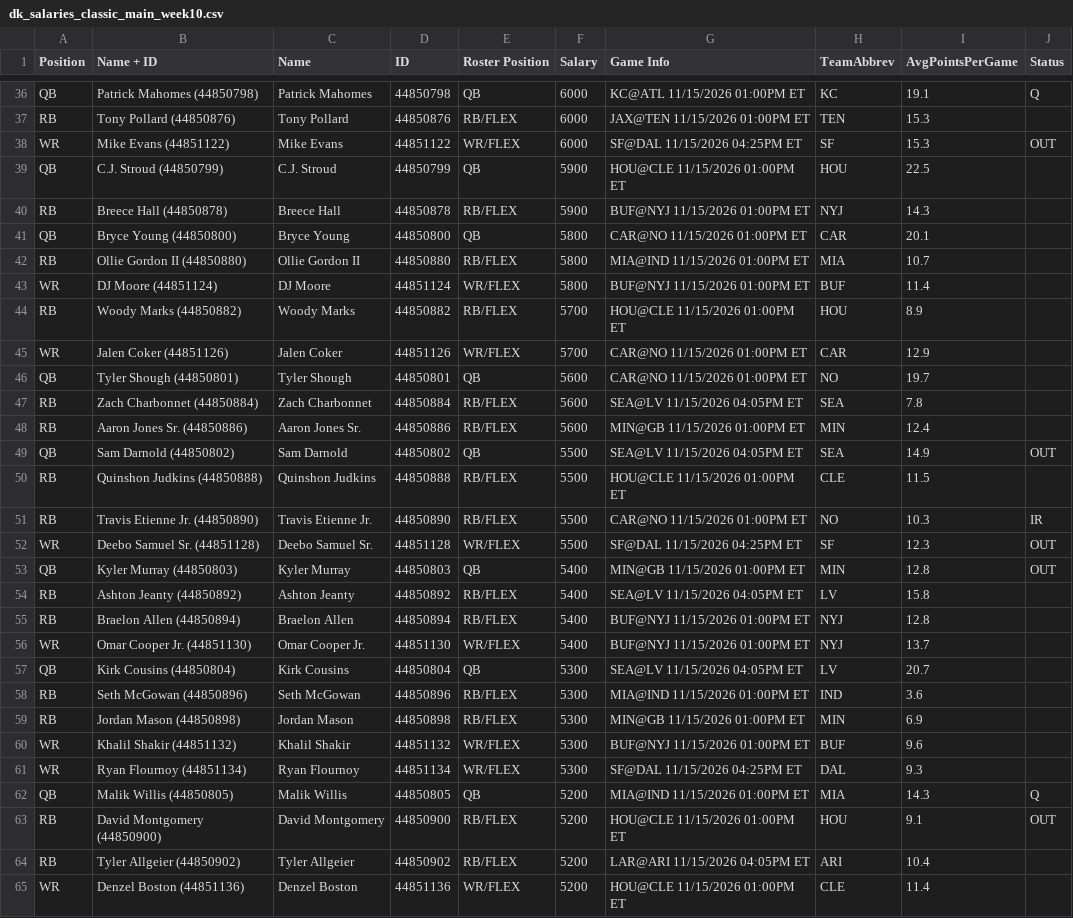
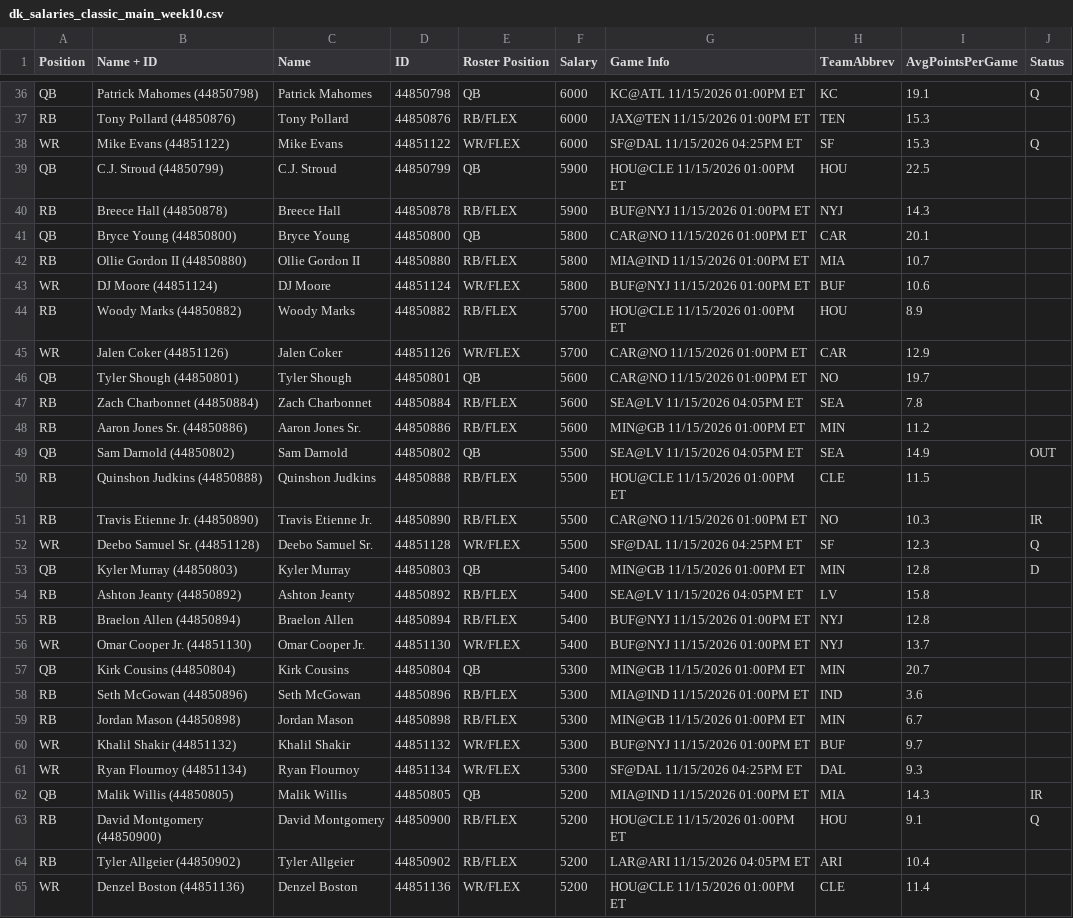
Before and after one commit to kbw612/dfs-app, a CSV file: data/nfl/2026/dk_salaries_classic_main_week10.csv, drawn as a sheet; only a part is shown, gaps mark what is left out; the diff covers the shown part only.

Commit message:
player signals tab fixes and week 9/10 data files

```diff
--- a/data/nfl/2026/dk_salaries_classic_main_week10.csv
+++ b/data/nfl/2026/dk_salaries_classic_main_week10.csv
@@ -37,3 +37,3 @@ QB,Patrick Mahomes (44850798),Patrick Mahomes,44850798,QB,6000,KC@ATL 11/15/2026
 RB,Tony Pollard (44850876),Tony Pollard,44850876,RB/FLEX,6000,JAX@TEN 11/15/2026 01:00PM ET,TEN,15.3,
-WR,Mike Evans (44851122),Mike Evans,44851122,WR/FLEX,6000,SF@DAL 11/15/2026 04:25PM ET,SF,15.3,OUT
+WR,Mike Evans (44851122),Mike Evans,44851122,WR/FLEX,6000,SF@DAL 11/15/2026 04:25PM ET,SF,15.3,Q
 QB,C.J. Stroud (44850799),C.J. Stroud,44850799,QB,5900,HOU@CLE 11/15/2026 01:00PM ET,HOU,22.5,
@@ -42,3 +42,3 @@ QB,Bryce Young (44850800),Bryce Young,44850800,QB,5800,CAR@NO 11/15/2026 01:00PM
 RB,Ollie Gordon II (44850880),Ollie Gordon II,44850880,RB/FLEX,5800,MIA@IND 11/15/2026 01:00PM ET,MIA,10.7,
-WR,DJ Moore (44851124),DJ Moore,44851124,WR/FLEX,5800,BUF@NYJ 11/15/2026 01:00PM ET,BUF,11.4,
+WR,DJ Moore (44851124),DJ Moore,44851124,WR/FLEX,5800,BUF@NYJ 11/15/2026 01:00PM ET,BUF,10.6,
 RB,Woody Marks (44850882),Woody Marks,44850882,RB/FLEX,5700,HOU@CLE 11/15/2026 01:00PM ET,HOU,8.9,
@@ -47,3 +47,3 @@ QB,Tyler Shough (44850801),Tyler Shough,44850801,QB,5600,CAR@NO 11/15/2026 01:00
 RB,Zach Charbonnet (44850884),Zach Charbonnet,44850884,RB/FLEX,5600,SEA@LV 11/15/2026 04:05PM ET,SEA,7.8,
-RB,Aaron Jones Sr. (44850886),Aaron Jones Sr.,44850886,RB/FLEX,5600,MIN@GB 11/15/2026 01:00PM ET,MIN,12.4,
+RB,Aaron Jones Sr. (44850886),Aaron Jones Sr.,44850886,RB/FLEX,5600,MIN@GB 11/15/2026 01:00PM ET,MIN,11.2,
 QB,Sam Darnold (44850802),Sam Darnold,44850802,QB,5500,SEA@LV 11/15/2026 04:05PM ET,SEA,14.9,OUT
@@ -51,4 +51,4 @@ RB,Quinshon Judkins (44850888),Quinshon Judkins,44850888,RB/FLEX,5500,HOU@CLE 11
 RB,Travis Etienne Jr. (44850890),Travis Etienne Jr.,44850890,RB/FLEX,5500,CAR@NO 11/15/2026 01:00PM ET,NO,10.3,IR
-WR,Deebo Samuel Sr. (44851128),Deebo Samuel Sr.,44851128,WR/FLEX,5500,SF@DAL 11/15/2026 04:25PM ET,SF,12.3,OUT
-QB,Kyler Murray (44850803),Kyler Murray,44850803,QB,5400,MIN@GB 11/15/2026 01:00PM ET,MIN,12.8,OUT
+WR,Deebo Samuel Sr. (44851128),Deebo Samuel Sr.,44851128,WR/FLEX,5500,SF@DAL 11/15/2026 04:25PM ET,SF,12.3,Q
+QB,Kyler Murray (44850803),Kyler Murray,44850803,QB,5400,MIN@GB 11/15/2026 01:00PM ET,MIN,12.8,D
 RB,Ashton Jeanty (44850892),Ashton Jeanty,44850892,RB/FLEX,5400,SEA@LV 11/15/2026 04:05PM ET,LV,15.8,
@@ -56,9 +56,9 @@ RB,Braelon Allen (44850894),Braelon Allen,44850894,RB/FLEX,5400,BUF@NYJ 11/15/20
 WR,Omar Cooper Jr. (44851130),Omar Cooper Jr.,44851130,WR/FLEX,5400,BUF@NYJ 11/15/2026 01:00PM ET,NYJ,13.7,
-QB,Kirk Cousins (44850804),Kirk Cousins,44850804,QB,5300,SEA@LV 11/15/2026 04:05PM ET,LV,20.7,
+QB,Kirk Cousins (44850804),Kirk Cousins,44850804,QB,5300,MIN@GB 11/15/2026 01:00PM ET,MIN,20.7,
 RB,Seth McGowan (44850896),Seth McGowan,44850896,RB/FLEX,5300,MIA@IND 11/15/2026 01:00PM ET,IND,3.6,
-RB,Jordan Mason (44850898),Jordan Mason,44850898,RB/FLEX,5300,MIN@GB 11/15/2026 01:00PM ET,MIN,6.9,
-WR,Khalil Shakir (44851132),Khalil Shakir,44851132,WR/FLEX,5300,BUF@NYJ 11/15/2026 01:00PM ET,BUF,9.6,
+RB,Jordan Mason (44850898),Jordan Mason,44850898,RB/FLEX,5300,MIN@GB 11/15/2026 01:00PM ET,MIN,6.7,
+WR,Khalil Shakir (44851132),Khalil Shakir,44851132,WR/FLEX,5300,BUF@NYJ 11/15/2026 01:00PM ET,BUF,9.7,
 WR,Ryan Flournoy (44851134),Ryan Flournoy,44851134,WR/FLEX,5300,SF@DAL 11/15/2026 04:25PM ET,DAL,9.3,
-QB,Malik Willis (44850805),Malik Willis,44850805,QB,5200,MIA@IND 11/15/2026 01:00PM ET,MIA,14.3,Q
-RB,David Montgomery (44850900),David Montgomery,44850900,RB/FLEX,5200,HOU@CLE 11/15/2026 01:00PM ET,HOU,9.1,OUT
+QB,Malik Willis (44850805),Malik Willis,44850805,QB,5200,MIA@IND 11/15/2026 01:00PM ET,MIA,14.3,IR
+RB,David Montgomery (44850900),David Montgomery,44850900,RB/FLEX,5200,HOU@CLE 11/15/2026 01:00PM ET,HOU,9.1,Q
 RB,Tyler Allgeier (44850902),Tyler Allgeier,44850902,RB/FLEX,5200,LAR@ARI 11/15/2026 04:05PM ET,ARI,10.4,
```
Also changed, not shown: 66 edited cells elsewhere in this file, data/nfl/2026/dk_players.csv, data/nfl/2026/dk_salaries_classic_all_games_week10.csv, 12 other files.
